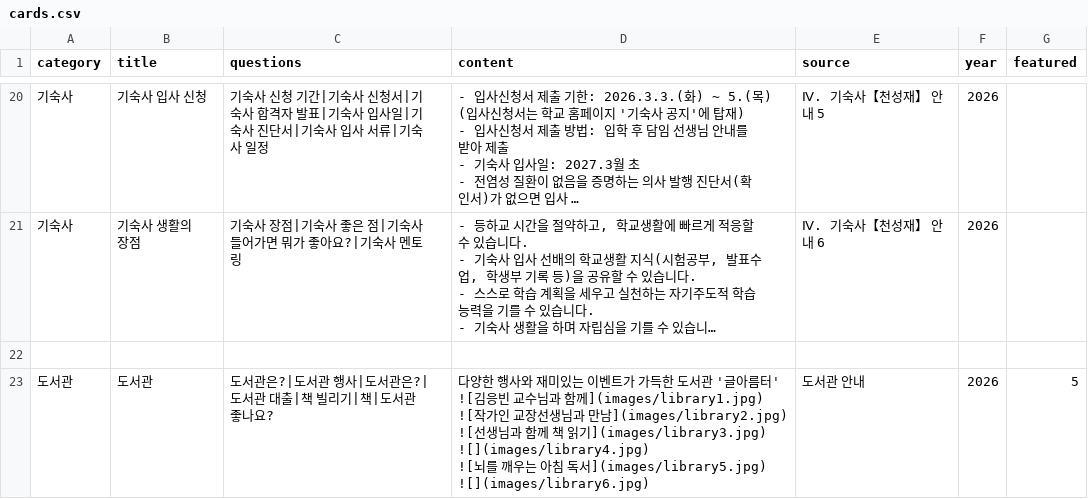
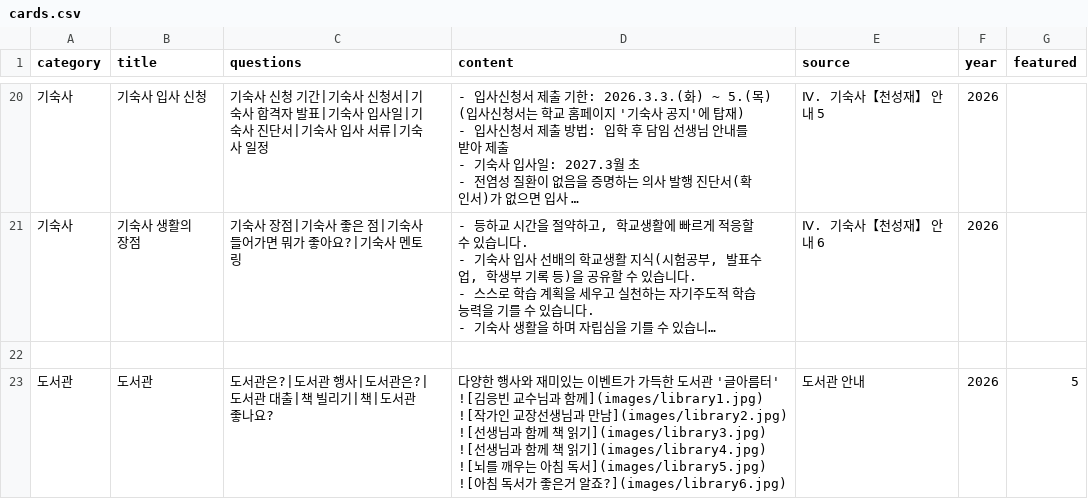
Before and after one commit to youngyong2-hash/yangsanGO, a CSV file: cards.csv, drawn as a sheet; only a part is shown, gaps mark what is left out; long unchanged cells end in ….

Commit message:
Update cards.csv

```diff
--- a/cards.csv
+++ b/cards.csv
@@ -93,9 +93,9 @@
 
-도서관,도서관,도서관은?|도서관 행사|도서관은?|도서관 대출|책 빌리기|책|도서관 좋나요?,"다양한 행사와 재미있는 이벤트가 가득한 도서관 '글아름터'
-![김응빈 교수님과 함께](images/library1.jpg)
-![작가인 교장선생님과 만남](images/library2.jpg)
-![선생님과 함께 책 읽기](images/library3.jpg)
-![](images/library4.jpg)
-![뇌를 깨우는 아침 독서](images/library5.jpg)
-![](images/library6.jpg)
-",도서관 안내, 2026,5
+도서관,도서관,도서관은?|도서관 행사|도서관은?|도서관 대출|책 빌리기|책|도서관 좋나요?,"다양한 행사와 재미있는 이벤트가 가득한 도서관 '글아름터'
+![김응빈 교수님과 함께](images/library1.jpg)
+![작가인 교장선생님과 만남](images/library2.jpg)
+![선생님과 함께 책 읽기](images/library3.jpg)
+![선생님과 함께 책 읽기](images/library4.jpg)
+![뇌를 깨우는 아침 독서](images/library5.jpg)
+![아침 독서가 좋은거 알죠?](images/library6.jpg)
+",도서관 안내, 2026,5
```
